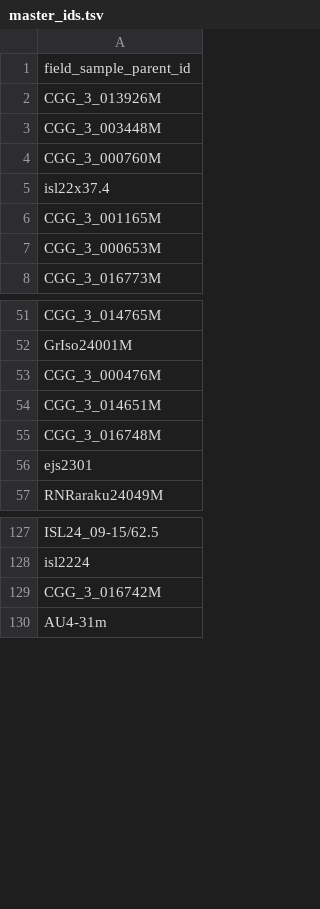
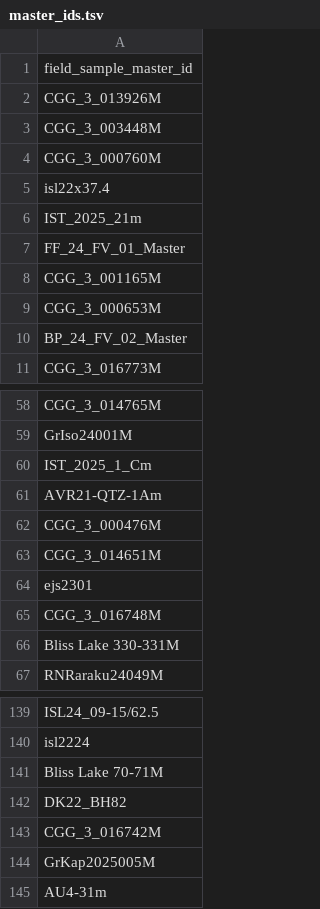
Before and after one commit to magnujo/gg-metadatabase-ui, a TSV file: temp/master_ids.tsv, drawn as a sheet; only a part is shown, gaps mark what is left out; the diff covers the shown part only.

```diff
--- a/temp/master_ids.tsv
+++ b/temp/master_ids.tsv
@@ -1,2 +1,2 @@
-field_sample_parent_id
+field_sample_master_id
 CGG_3_013926M
@@ -5,4 +5,7 @@ CGG_3_000760M
 isl22x37.4
+IST_2025_21m
+FF_24_FV_01_Master
 CGG_3_001165M
 CGG_3_000653M
+BP_24_FV_02_Master
 CGG_3_016773M
@@ -52,6 +59,9 @@ CGG_3_014765M
 GrIso24001M
+IST_2025_1_Cm
+AVR21-QTZ-1Am
 CGG_3_000476M
 CGG_3_014651M
-CGG_3_016748M
 ejs2301
+CGG_3_016748M
+Bliss Lake 330-331M
 RNRaraku24049M
@@ -128,3 +140,6 @@ ISL24_09-15/62.5
 isl2224
+Bliss Lake 70-71M
+DK22_BH82
 CGG_3_016742M
+GrKap2025005M
 AU4-31m
```
Also changed, not shown: 122 added rows, 1 removed row and 1 moved row elsewhere in this file, temp/field_sample_ids.tsv, 4 other files.
